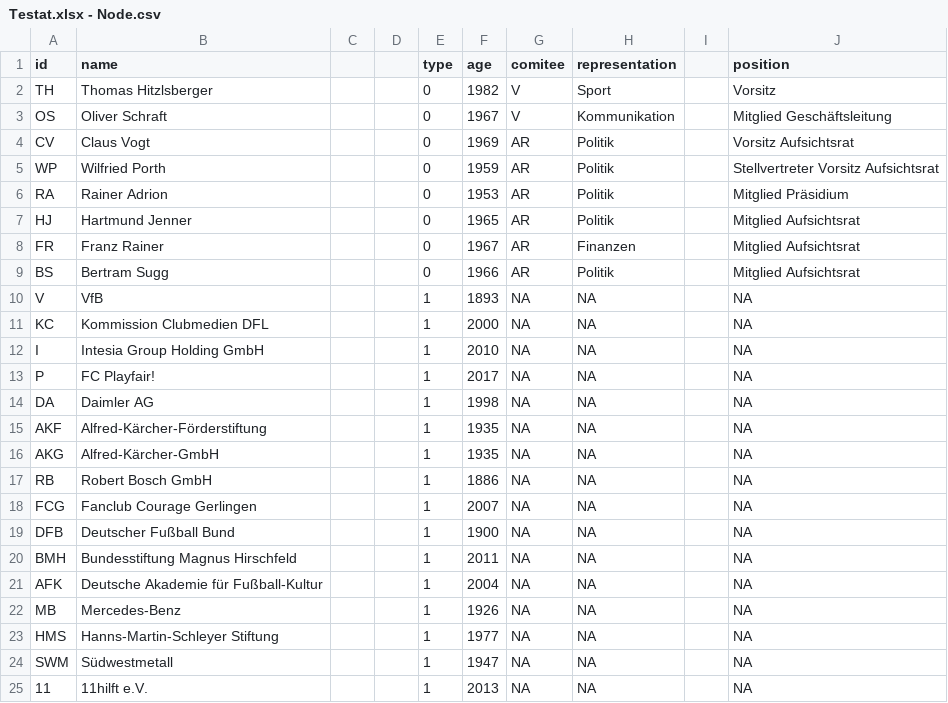
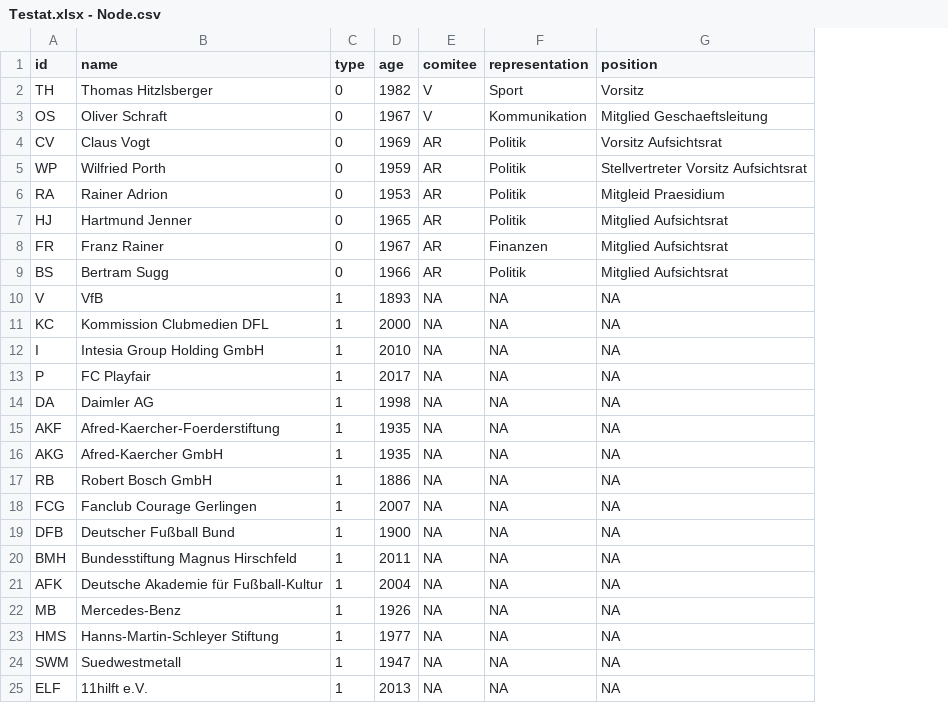
Before and after one commit to FabienneSchackert/VfB, a CSV file: Testat.xlsx - Node.csv, drawn as a sheet; removed rows and columns are numbered as before the commit, all else as after; the diff names each change by its address in the sheet, - before the commit and + after, or states it on an @@ line.

```diff
--- a/Testat.xlsx - Node.csv
+++ b/Testat.xlsx - Node.csv
-column C, empty
-column D, empty
-column I, empty
-G3 (position): Mitglied Geschäftsleitung
+G3 (position): Mitglied Geschaeftsleitung
-G6 (position): Mitglied Präsidium
+G6 (position): Mitgleid Praesidium
-B13 (name): FC Playfair!
+B13 (name): FC Playfair
-B15 (name): Alfred-Kärcher-Förderstiftung
+B15 (name): Afred-Kaercher-Foerderstiftung
-B16 (name): Alfred-Kärcher-GmbH
+B16 (name): Afred-Kaercher GmbH
-B24 (name): Südwestmetall
+B24 (name): Suedwestmetall
-A25 (id): 11
+A25 (id): ELF
```
Also changed, not shown: 1 other file.
